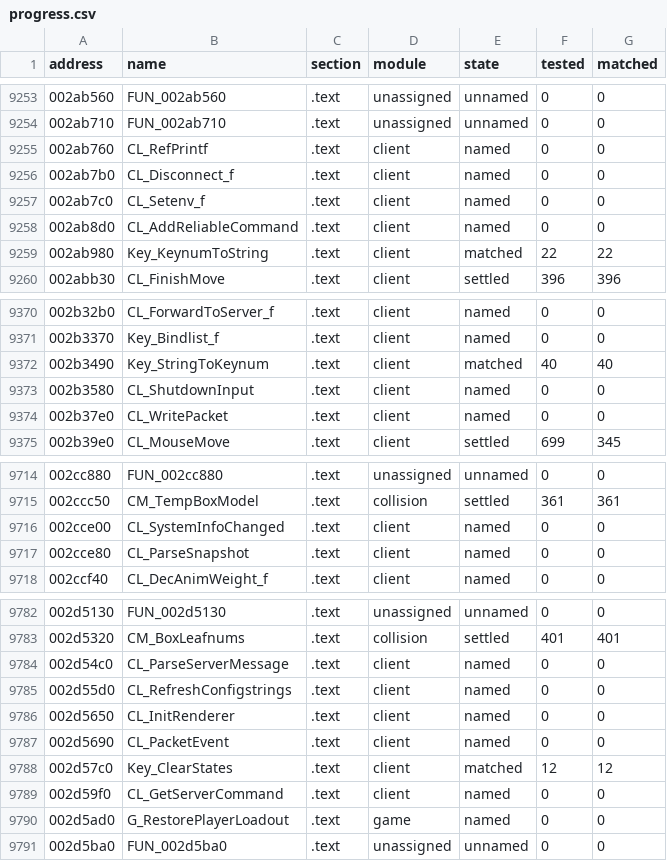
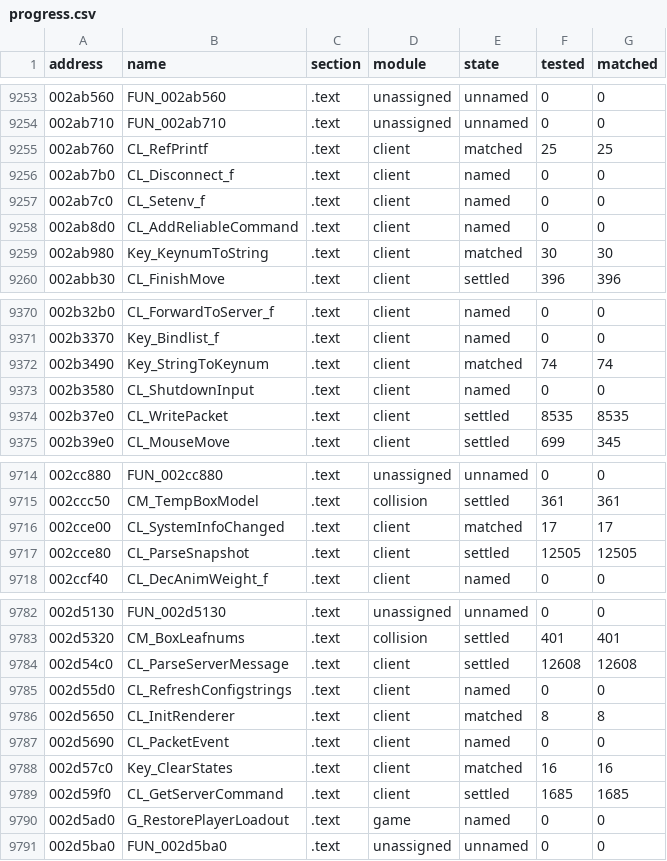
Before and after one commit to SmokeDoggy044/CoD2-BRO-Native-Loader, a CSV file: tools/data/progress.csv, drawn as a sheet; only a part is shown, gaps mark what is left out; the diff covers the shown part only.

```diff
--- a/tools/data/progress.csv
+++ b/tools/data/progress.csv
@@ -9254,3 +9254,3 @@ address,name,section,module,state,tested,matched
 002ab710,FUN_002ab710,.text,unassigned,unnamed,0,0
-002ab760,CL_RefPrintf,.text,client,named,0,0
+002ab760,CL_RefPrintf,.text,client,matched,25,25
 002ab7b0,CL_Disconnect_f,.text,client,named,0,0
@@ -9258,3 +9258,3 @@ address,name,section,module,state,tested,matched
 002ab8d0,CL_AddReliableCommand,.text,client,named,0,0
-002ab980,Key_KeynumToString,.text,client,matched,22,22
+002ab980,Key_KeynumToString,.text,client,matched,30,30
 002abb30,CL_FinishMove,.text,client,settled,396,396
@@ -9371,5 +9371,5 @@ address,name,section,module,state,tested,matched
 002b3370,Key_Bindlist_f,.text,client,named,0,0
-002b3490,Key_StringToKeynum,.text,client,matched,40,40
+002b3490,Key_StringToKeynum,.text,client,matched,74,74
 002b3580,CL_ShutdownInput,.text,client,named,0,0
-002b37e0,CL_WritePacket,.text,client,named,0,0
+002b37e0,CL_WritePacket,.text,client,settled,8535,8535
 002b39e0,CL_MouseMove,.text,client,settled,699,345
@@ -9715,4 +9715,4 @@ address,name,section,module,state,tested,matched
 002ccc50,CM_TempBoxModel,.text,collision,settled,361,361
-002cce00,CL_SystemInfoChanged,.text,client,named,0,0
-002cce80,CL_ParseSnapshot,.text,client,named,0,0
+002cce00,CL_SystemInfoChanged,.text,client,matched,17,17
+002cce80,CL_ParseSnapshot,.text,client,settled,12505,12505
 002ccf40,CL_DecAnimWeight_f,.text,client,named,0,0
@@ -9783,8 +9783,8 @@ address,name,section,module,state,tested,matched
 002d5320,CM_BoxLeafnums,.text,collision,settled,401,401
-002d54c0,CL_ParseServerMessage,.text,client,named,0,0
+002d54c0,CL_ParseServerMessage,.text,client,settled,12608,12608
 002d55d0,CL_RefreshConfigstrings,.text,client,named,0,0
-002d5650,CL_InitRenderer,.text,client,named,0,0
+002d5650,CL_InitRenderer,.text,client,matched,8,8
 002d5690,CL_PacketEvent,.text,client,named,0,0
-002d57c0,Key_ClearStates,.text,client,matched,12,12
-002d59f0,CL_GetServerCommand,.text,client,named,0,0
+002d57c0,Key_ClearStates,.text,client,matched,16,16
+002d59f0,CL_GetServerCommand,.text,client,settled,1685,1685
 002d5ad0,G_RestorePlayerLoadout,.text,game,named,0,0
```
Also changed, not shown: 18 edited cells elsewhere in this file, tools/data/functions.csv, 6 other files.
